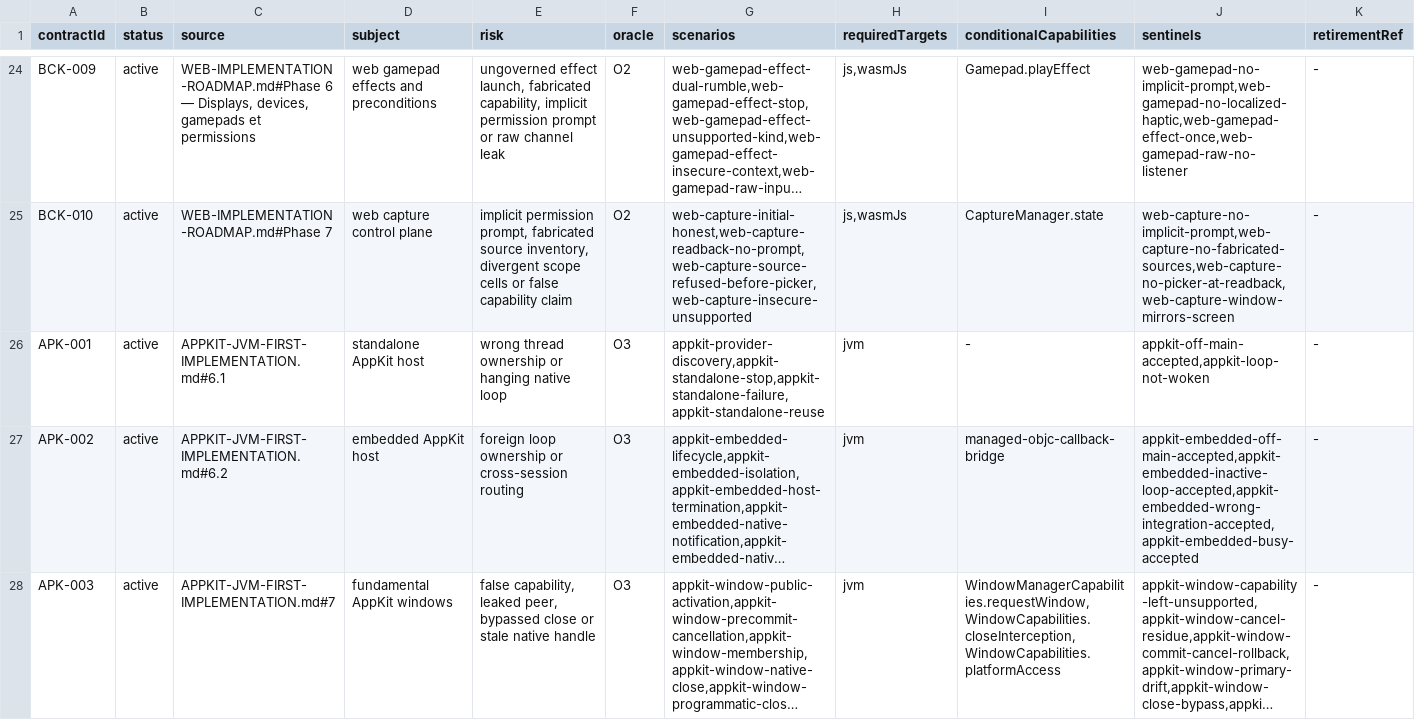
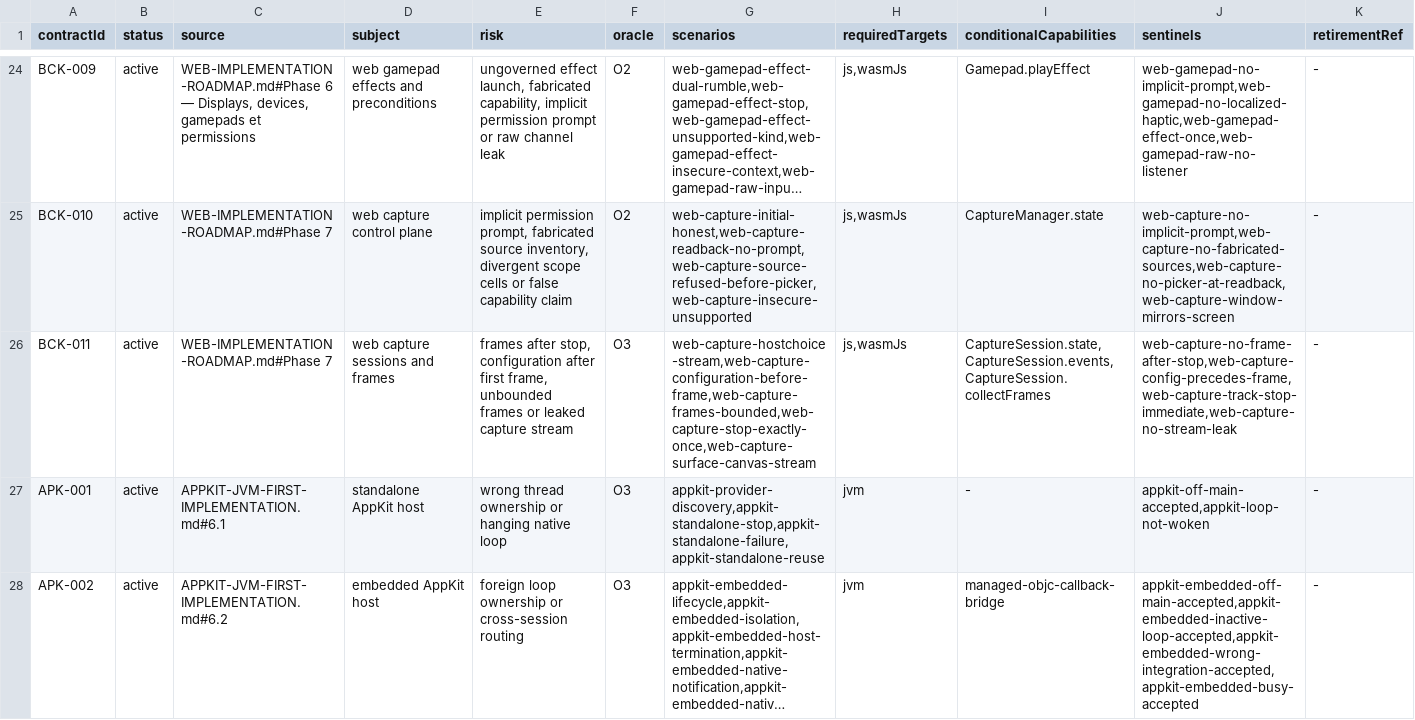
Before and after one commit to ygdrasil-io/poc-koreos, a TSV file: kadre/contracts/registry/contracts.tsv, drawn as a sheet; only a part is shown, gaps mark what is left out; the shorter side is filled out with more unchanged rows; long unchanged cells end in …; the diff names each change by its address in the sheet, - before the commit and + after, or states it on an @@ line.

Commit message:
test(web): prove capture session and frame contracts BCK-011
The session layer of the web capture contract, in a real Chromium on both
targets: open(HostChoice) behind a real click -> consented stream ->
Streaming(configuration) with the configuration before the first frame ->
bounded frames -> stop exactly once with a frozen journal; plus the
Surface path on the fixture's own canvas, cropped to the region only a
surface may carry. Evidence: 5 scenarios + 4 sentinels x js/wasmJs,
BCK-011.json 5 Passed + 4 Killed per target; ContractRegistryTest green.

Posture (probed on the pinned Playwright 1.60 / Chromium 148 headless):
the real getDisplayMedia path runs on a dedicated chromium-capture
project with the browser's sanctioned capture-test arguments (fake UI
for the picker, auto-select screen, Chromium's synthetic screen source
for the compositor -- a real headless compositor capture is refused on
this platform, and Playwright no longer maps display-capture grants);
the real picker and real pixels stay manual-charter material. The
canaries stay armed: the record's exactly-one getDisplayMedia entry is
the explicit-consent proof, and the Surface scenario's empty record
proves the canvas stream needs no consent.

The browser-level contract caught two realization bugs the platform's
unit doubles could not see (Task 3's deferred real-browser proof), fixed
here in the same commit: the VideoFrame shape read the nonexistent
visibleWidth/visibleHeight (the WebCodecs words are displayWidth/
displayHeight), and the copyTo PlaneLayout reader assumed the spec's
{destinationOffset, copyBytes} spelling where Chromium ships
{offset, stride} -- the readers now prefer the spec words and fall back
to the shipped form, with the plane's span derived from the layout the
browser actually reported.

```diff
--- a/kadre/contracts/registry/contracts.tsv
+++ b/kadre/contracts/registry/contracts.tsv
+row 26: BCK-011 | active | WEB-IMPLEMENTATION-ROADMAP.md#Phase 7 | web capture sessions and frames | frames after stop, configuration after first frame, unbounded frames or leaked capture stream | O3 | web-capture-hostchoice-stream,web-capture-configuration-before-frame,web-capture-frames-bounded,web-capture-stop-exactly-once,web-capture-surface-canvas-stream | js,wasmJs | CaptureSession.state,CaptureSession.events,CaptureSession.collectFrames | web-capture-no-frame-after-stop,web-capture-config-precedes-frame,web-capture-track-stop-immediate,web-capture-no-stream-leak | -
```
Also changed, not shown: kadre/contracts/driver/web/contracts/evidence.tsv, 9 other files.
